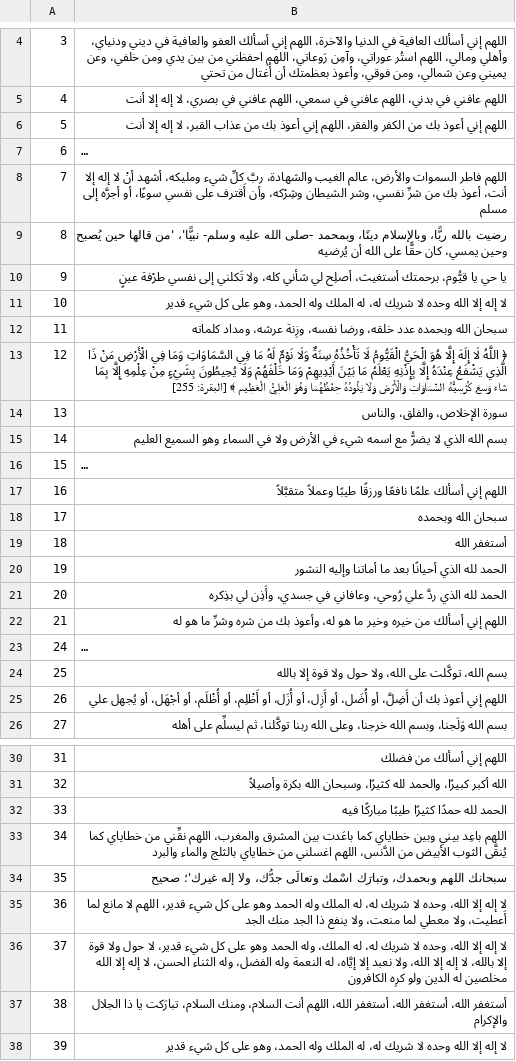
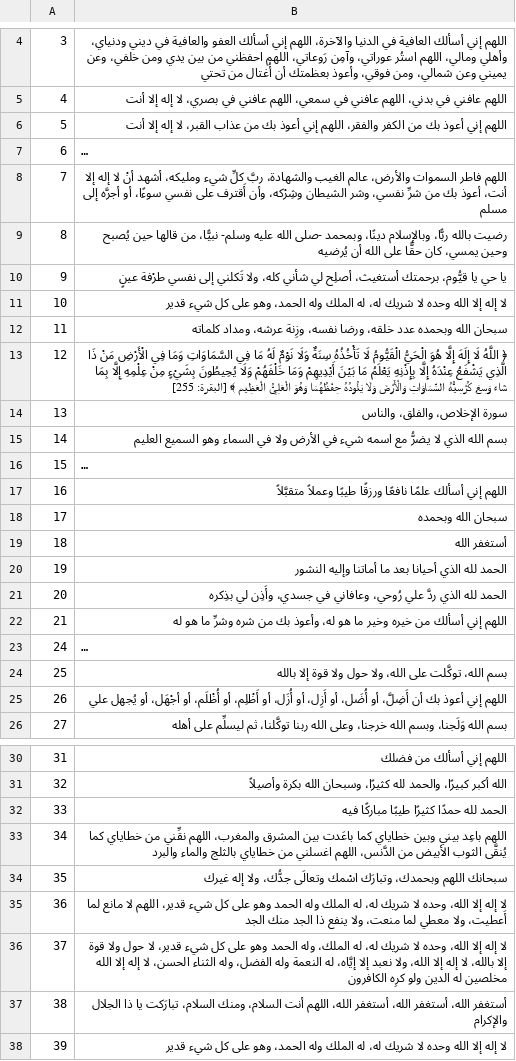
Before and after one commit to tanafaso/tanafaso-backend, a CSV file: src/main/resources/azkar.csv, drawn as a sheet; only a part is shown, gaps mark what is left out; long unchanged cells end in ….

Commit message:
Address Mariem's comments on azkar

```diff
--- a/src/main/resources/azkar.csv
+++ b/src/main/resources/azkar.csv
@@ -8,3 +8,3 @@
 7,اللهم فاطر السموات والأرض، عالم الغيب والشهادة، ربَّ كلِّ شيء ومليكه، أشهد أنْ لا إله إلا أنت، أعوذ بك من شرِّ نفسي، وشر الشيطان وشِرْكه، وأن أَقترف على نفسي سوءًا، أو أجرَّه إلى مسلم
-8,رضيت بالله ربًّا، وبالإسلام دينًا، وبمحمد -صلى الله عليه وسلم- نبيًّا'، 'من قالها حين يُصبح وحين يمسي، كان حقًّا على الله أن يُرضيه
+8,رضيت بالله ربًّا، وبالإسلام دينًا، وبمحمد -صلى الله عليه وسلم- نبيًّا، من قالها حين يُصبح وحين يمسي، كان حقًّا على الله أن يُرضيه
 9,يا حي يا قيُّوم، برحمتك أستغيث، أصلِح لي شأني كله، ولا تَكلني إلى نفسي طرْفة عينٍ
@@ -19,3 +19,3 @@
 18,أستغفر الله
-19,الحمد لله الذي أحيانًا بعد ما أماتنا وإليه النشور
+19,الحمد لله الذي أحيانا بعد ما أماتنا وإليه النشور
 20,الحمد لله الذي ردَّ علي رُوحي، وعافاني في جسدي، وأَذِن لي بذِكره
@@ -33,3 +33,3 @@
 34,اللهم باعِد بيني وبين خطاياي كما باعَدت بين المشرق والمغرب، اللهم نقِّني من خطاياي كما يُنقَّى الثوب الأبيض من الدَّنس، اللهم اغسلني من خطاياي بالثلج والماء والبرد
-35,سبحانك اللهم وبحمدك، وتبارَك اسْمك وتعالَى جدُّك، ولا إله غيرك'؛ صحيح
+35,سبحانك اللهم وبحمدك، وتبارَك اسْمك وتعالَى جدُّك، ولا إله غيرك
 36,لا إله إلا الله، وحده لا شريك له، له الملك وله الحمد وهو على كل شيء قدير، اللهم لا مانع لما أَعطيت، ولا معطي لما منعت، ولا ينفع ذا الجد منك الجد
```
